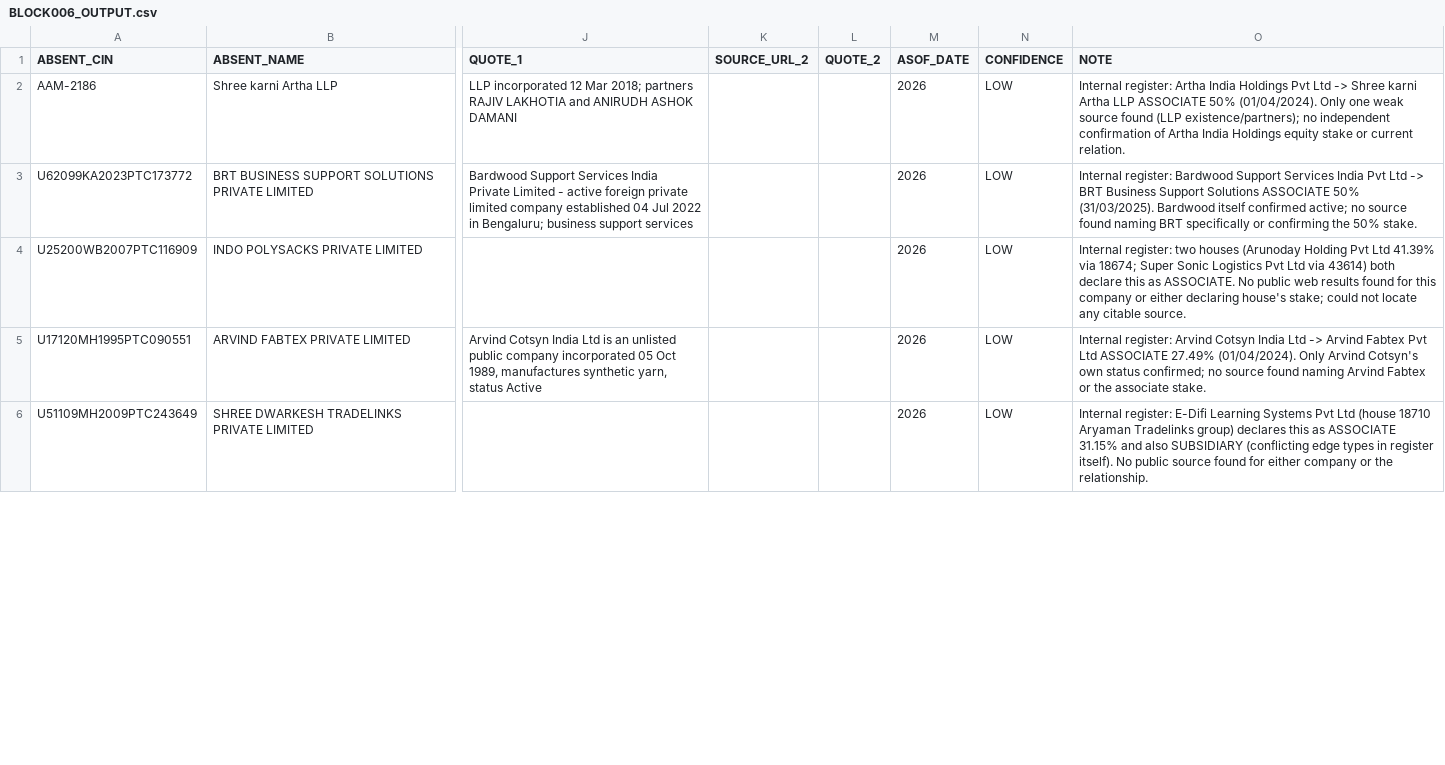
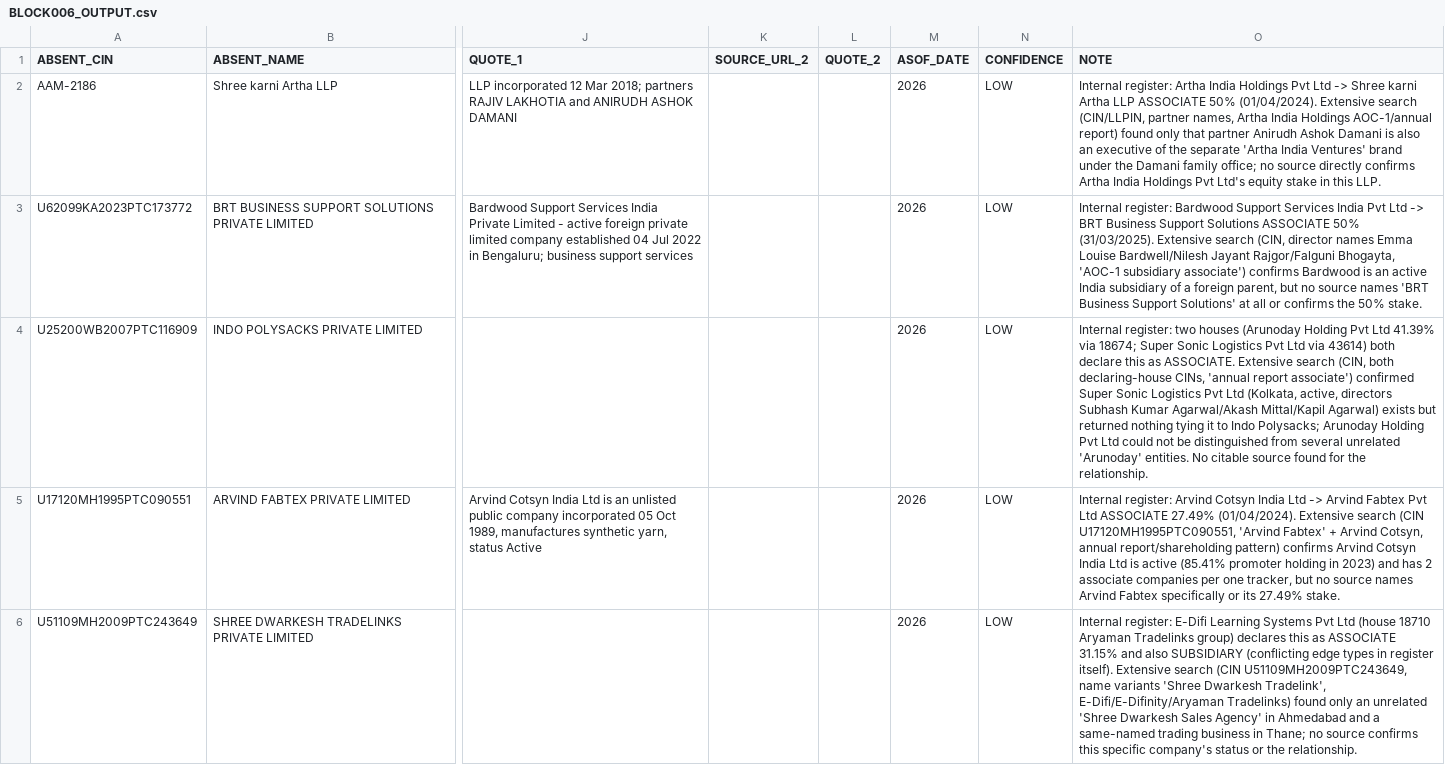
Before and after one commit to pavithra610-cell/claude, a CSV file: A3_ABSENT_LANE/cloud_blocks/BLOCK006_OUTPUT.csv, drawn as a sheet; only a part is shown, gaps mark what is left out; the diff covers the shown part only; the diff names each change by its address in the sheet, - before the commit and + after, or states it on an @@ line.

```diff
--- a/A3_ABSENT_LANE/cloud_blocks/BLOCK006_OUTPUT.csv
+++ b/A3_ABSENT_LANE/cloud_blocks/BLOCK006_OUTPUT.csv
-O2 (NOTE): …50% (01/04/2024). Only one weak source found (LLP existence/partners); no independent confirmation of Artha India Holdings equity stake or current relation.
+O2 (NOTE): …50% (01/04/2024). Extensive search (CIN/LLPIN, partner names, Artha India Holdings AOC-1/annual report) found only that partner Anirudh Ashok Damani is also an executive of the separate 'Artha India Ventures' brand under the Damani family office; no source directly confirms Artha India Holdings Pvt Ltd's equity stake in this LLP.
-O3 (NOTE): …50% (31/03/2025). Bardwood itself confirmed active; no source found naming BRT specifically or confirming the 50%…
+O3 (NOTE): …50% (31/03/2025). Extensive search (CIN, director names Emma Louise Bardwell/Nilesh Jayant Rajgor/Falguni Bhogayta, 'AOC-1 subsidiary associate') confirms Bardwood is an active India subsidiary of a foreign parent, but no source names 'BRT Business Support Solutions' at all or confirms the 50%…
-O4 (NOTE): …as ASSOCIATE. No public web results found for this company or either declaring house's stake; could not locate any citable source.
+O4 (NOTE): …as ASSOCIATE. Extensive search (CIN, both declaring-house CINs, 'annual report associate') confirmed Super Sonic Logistics Pvt Ltd (Kolkata, active, directors Subhash Kumar Agarwal/Akash Mittal/Kapil Agarwal) exists but returned nothing tying it to Indo Polysacks; Arunoday Holding Pvt Ltd could not be distinguished from several unrelated 'Arunoday' entities. No citable source found for the relationship.
-O5 (NOTE): …27.49% (01/04/2024). Only Arvind Cotsyn's own status confirmed; no source found naming Arvind Fabtex or the associate stake.
+O5 (NOTE): …27.49% (01/04/2024). Extensive search (CIN U17120MH1995PTC090551, 'Arvind Fabtex' + Arvind Cotsyn, annual report/shareholding pattern) confirms Arvind Cotsyn India Ltd is active (85.41% promoter holding in 2023) and has 2 associate companies per one tracker, but no source names Arvind Fabtex specifically or its 27.49% stake.
-O6 (NOTE): …register itself). No public source found for either company or the…
+O6 (NOTE): …register itself). Extensive search (CIN U51109MH2009PTC243649, name variants 'Shree Dwarkesh Tradelink', E-Difi/E-Difinity/Aryaman Tradelinks) found only an unrelated 'Shree Dwarkesh Sales Agency' in Ahmedabad and a same-named trading business in Thane; no source confirms this specific company's status or the…
```
Also changed, not shown: 51 edited cells elsewhere in this file, A3_ABSENT_LANE/cloud_blocks/BLOCK007_OUTPUT.csv, A3_ABSENT_LANE/cloud_blocks/BLOCK008_OUTPUT.csv, 3 other files.
